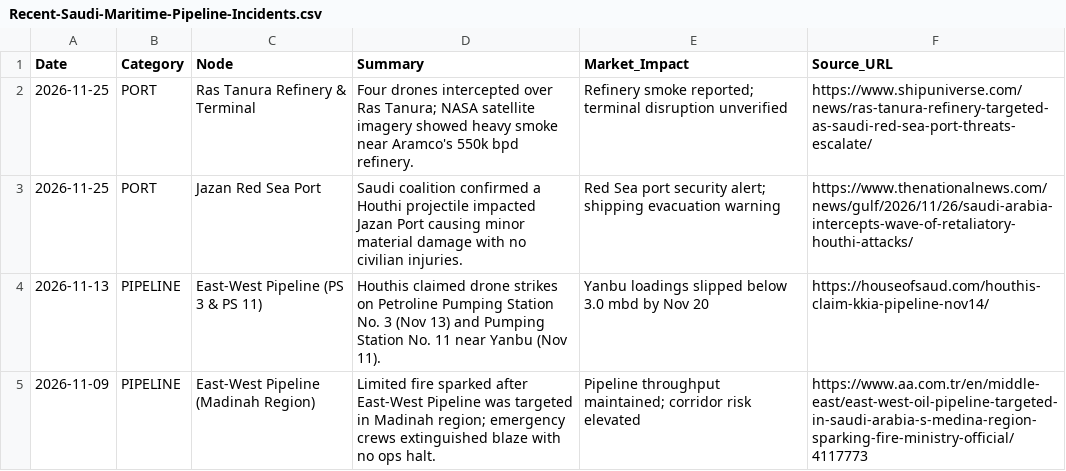
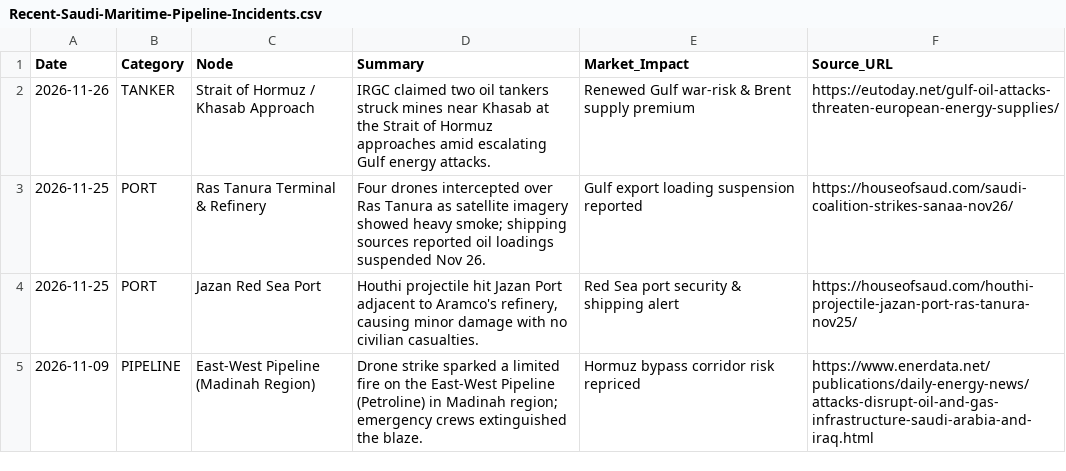
Before and after one commit to junothedudepathsofgloryrye/Saudi-American-Energy-Relationship, a CSV file: Data-Spreadsheets/Recent-Saudi-Maritime-Pipeline-Incidents.csv, drawn as a sheet.

Commit message:
Replace stale Oct 2026 baseline with Nov 26 2026 Saudi incidents and 6-hourly GDELT sync

```diff
--- a/Data-Spreadsheets/Recent-Saudi-Maritime-Pipeline-Incidents.csv
+++ b/Data-Spreadsheets/Recent-Saudi-Maritime-Pipeline-Incidents.csv
@@ -1,5 +1,5 @@
 Date,Category,Node,Summary,Market_Impact,Source_URL
-2026-11-25,PORT,Ras Tanura Refinery & Terminal,Four drones intercepted over Ras Tanura; NASA satellite imagery showed heavy smoke near Aramco's 550k bpd refinery.,Refinery smoke reported; terminal disruption unverified,https://www.shipuniverse.com/news/ras-tanura-refinery-targeted-as-saudi-red-sea-port-threats-escalate/
-2026-11-25,PORT,Jazan Red Sea Port,Saudi coalition confirmed a Houthi projectile impacted Jazan Port causing minor material damage with no civilian injuries.,Red Sea port security alert; shipping evacuation warning,https://www.thenationalnews.com/news/gulf/2026/11/26/saudi-arabia-intercepts-wave-of-retaliatory-houthi-attacks/
-2026-11-13,PIPELINE,East-West Pipeline (PS 3 & PS 11),Houthis claimed drone strikes on Petroline Pumping Station No. 3 (Nov 13) and Pumping Station No. 11 near Yanbu (Nov 11).,Yanbu loadings slipped below 3.0 mbd by Nov 20,https://houseofsaud.com/houthis-claim-kkia-pipeline-nov14/
-2026-11-09,PIPELINE,East-West Pipeline (Madinah Region),Limited fire sparked after East-West Pipeline was targeted in Madinah region; emergency crews extinguished blaze with no ops halt.,Pipeline throughput maintained; corridor risk elevated,https://www.aa.com.tr/en/middle-east/east-west-oil-pipeline-targeted-in-saudi-arabia-s-medina-region-sparking-fire-ministry-official/4117773
+2026-11-26,TANKER,Strait of Hormuz / Khasab Approach,IRGC claimed two oil tankers struck mines near Khasab at the Strait of Hormuz approaches amid escalating Gulf energy attacks.,Renewed Gulf war-risk & Brent supply premium,https://eutoday.net/gulf-oil-attacks-threaten-european-energy-supplies/
+2026-11-25,PORT,Ras Tanura Terminal & Refinery,Four drones intercepted over Ras Tanura as satellite imagery showed heavy smoke; shipping sources reported oil loadings suspended Nov 26.,Gulf export loading suspension reported,https://houseofsaud.com/saudi-coalition-strikes-sanaa-nov26/
+2026-11-25,PORT,Jazan Red Sea Port,"Houthi projectile hit Jazan Port adjacent to Aramco's refinery, causing minor damage with no civilian casualties.",Red Sea port security & shipping alert,https://houseofsaud.com/houthi-projectile-jazan-port-ras-tanura-nov25/
+2026-11-09,PIPELINE,East-West Pipeline (Madinah Region),Drone strike sparked a limited fire on the East-West Pipeline (Petroline) in Madinah region; emergency crews extinguished the blaze.,Hormuz bypass corridor risk repriced,https://www.enerdata.net/publications/daily-energy-news/attacks-disrupt-oil-and-gas-infrastructure-saudi-arabia-and-iraq.html
```
Also changed, not shown: 1 other file.
